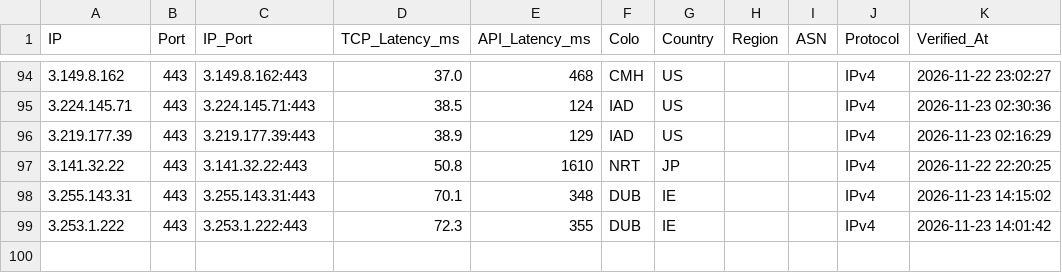
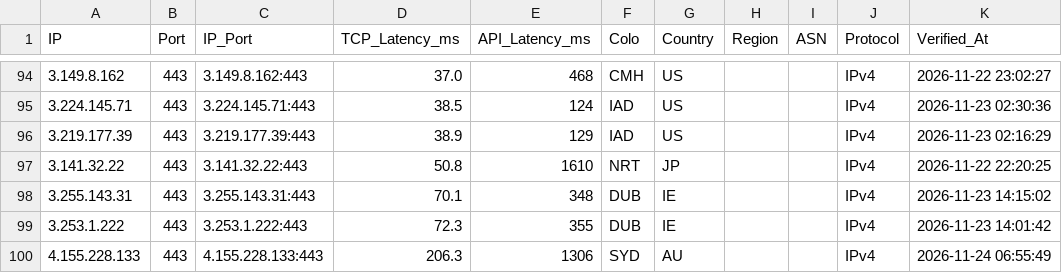
Before and after one commit to hjnzx01/ce-text-2, a CSV file: output/cf_verified.csv, drawn as a sheet; only a part is shown, gaps mark what is left out; the diff names each change by its address in the sheet, - before the commit and + after, or states it on an @@ line.

```diff
--- a/output/cf_verified.csv
+++ b/output/cf_verified.csv
+row 100: 4.155.228.133 | 443 | 4.155.228.133:443 | 206.3 | 1306 | SYD | AU |  |  | IPv4 | 2026-11-24 06:55:49
```
Also changed, not shown: 3 other files.
